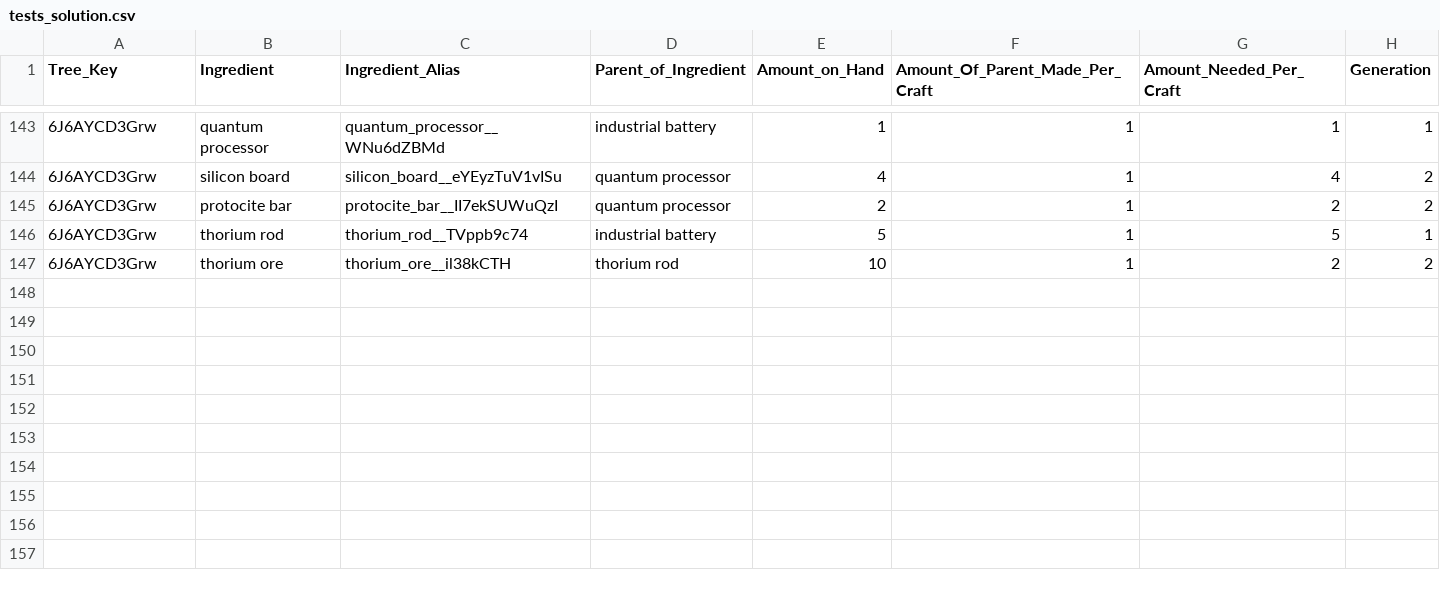
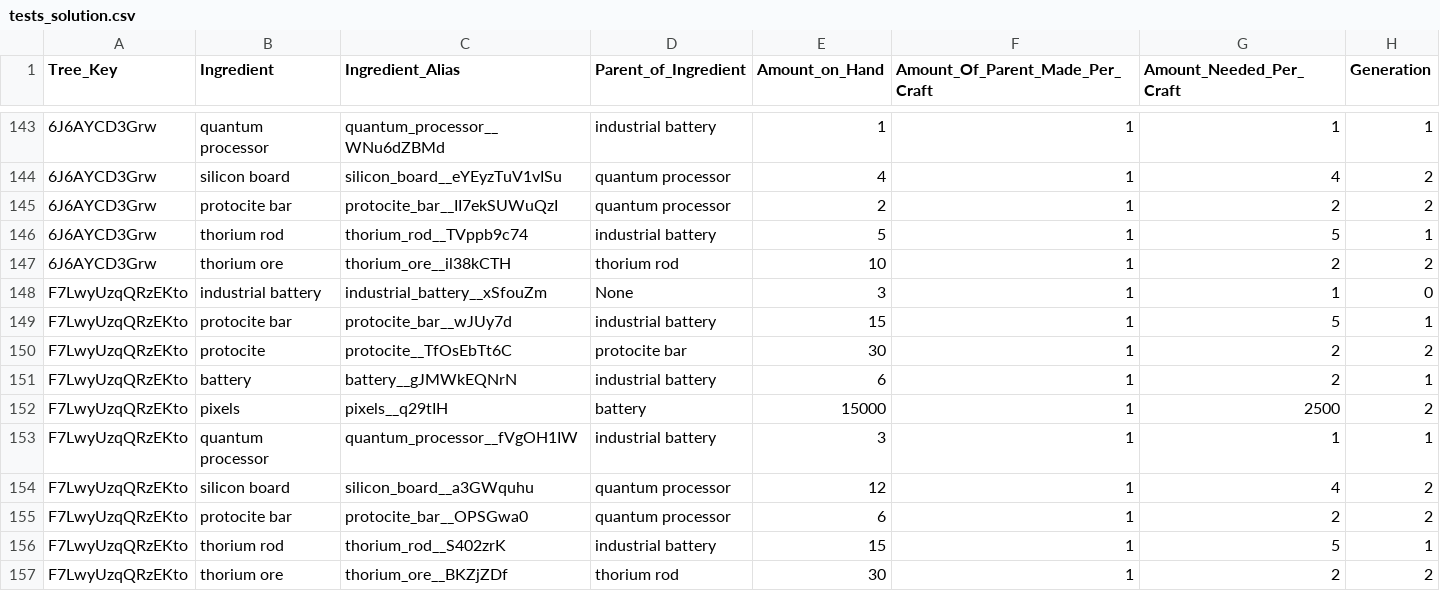
Before and after one commit to AzureVauban/Process-Map--Python-v2.0-, a CSV file: tests_solution.csv, drawn as a sheet; only a part is shown, gaps mark what is left out; the diff names each change by its address in the sheet, - before the commit and + after, or states it on an @@ line.

Commit message:
Nov 2, 2022, 12:11 PM

```diff
--- a/tests_solution.csv
+++ b/tests_solution.csv
+row 148: F7LwyUzqQRzEKto | industrial battery | industrial_battery__xSfouZm | None | 3 | 1 | 1 | 0
+row 149: F7LwyUzqQRzEKto | protocite bar | protocite_bar__wJUy7d | industrial battery | 15 | 1 | 5 | 1
+row 150: F7LwyUzqQRzEKto | protocite | protocite__TfOsEbTt6C | protocite bar | 30 | 1 | 2 | 2
+row 151: F7LwyUzqQRzEKto | battery | battery__gJMWkEQNrN | industrial battery | 6 | 1 | 2 | 1
+row 152: F7LwyUzqQRzEKto | pixels | pixels__q29tIH | battery | 15000 | 1 | 2500 | 2
+row 153: F7LwyUzqQRzEKto | quantum processor | quantum_processor__fVgOH1IW | industrial battery | 3 | 1 | 1 | 1
+row 154: F7LwyUzqQRzEKto | silicon board | silicon_board__a3GWquhu | quantum processor | 12 | 1 | 4 | 2
+row 155: F7LwyUzqQRzEKto | protocite bar | protocite_bar__OPSGwa0 | quantum processor | 6 | 1 | 2 | 2
+row 156: F7LwyUzqQRzEKto | thorium rod | thorium_rod__S402zrK | industrial battery | 15 | 1 | 5 | 1
+row 157: F7LwyUzqQRzEKto | thorium ore | thorium_ore__BKZjZDf | thorium rod | 30 | 1 | 2 | 2
```
